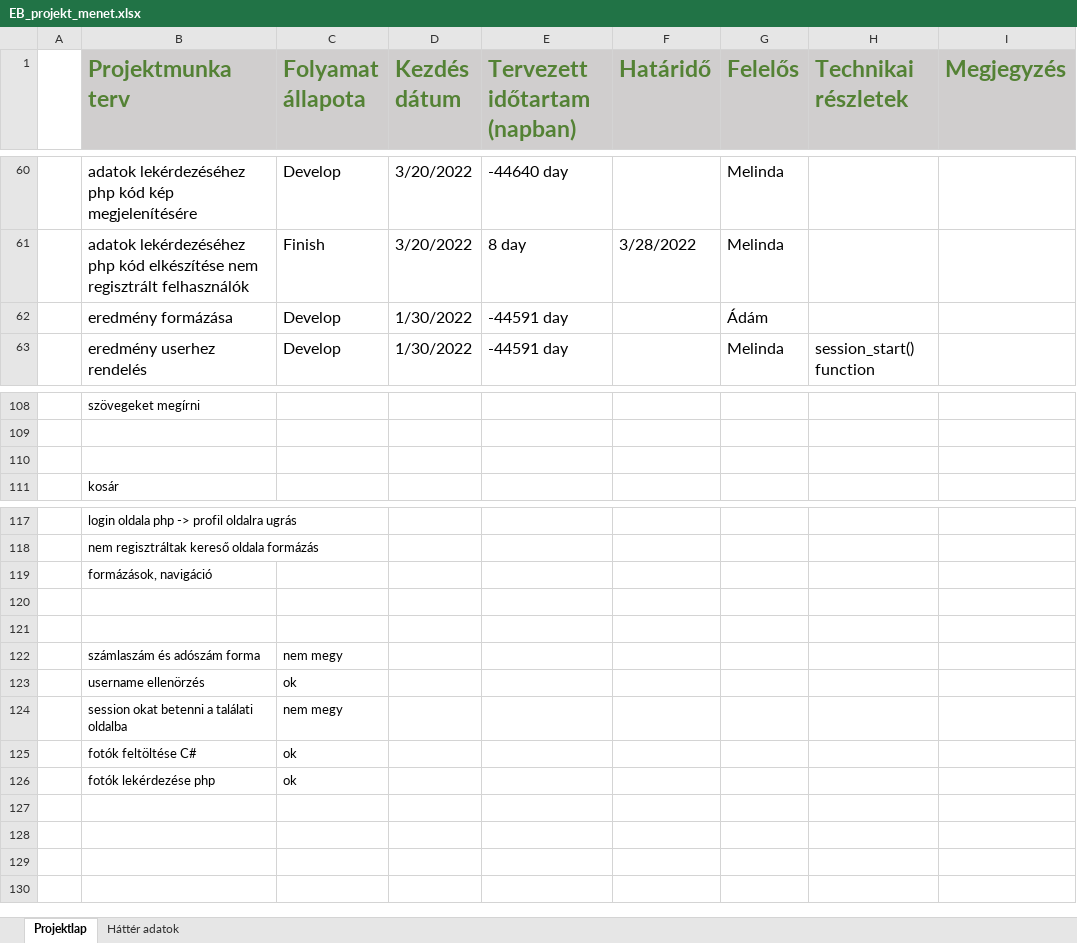
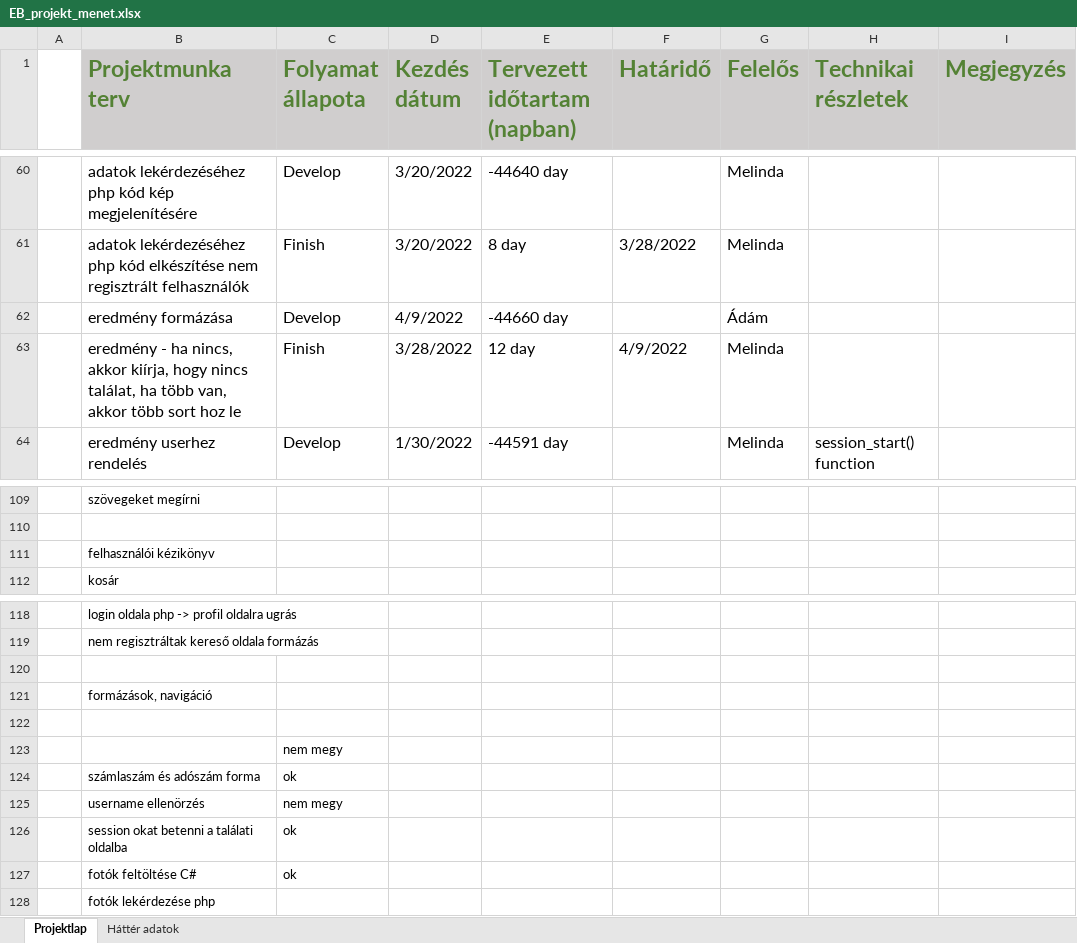
Before and after one commit to SrsAdam/ebProject, an Excel workbook: EB_projekt_menet.xlsx, sheet Projektlap, drawn as a sheet; only a part is shown, gaps mark what is left out; values as stored, in another font and other column widths than the file's, no borders; removed rows and columns are numbered as before the commit, all else as after; the diff names each change by its address in the sheet, - before the commit and + after, or states it on an @@ line.

```diff
--- a/EB_projekt_menet.xlsx (sheet Projektlap)
+++ b/EB_projekt_menet.xlsx (sheet Projektlap)
-D62 (Kezdés dátum): 1/30/2022
+D62 (Kezdés dátum): 4/9/2022
-E62 (Tervezett időtartam (napban)): -44591 day
+E62 (Tervezett időtartam (napban)): -44660 day
+row 63:  | eredmény - ha nincs, akkor kiírja, hogy nincs találat, ha több van, akkor több sort hoz le | Finish | 3/28/2022 | 12 day | 4/9/2022 | Melinda
-B111 (Projektmunka terv): (empty)
+B111 (Projektmunka terv): felhasználói kézikönyv
+row 120: (empty)
-C123 (Folyamat állapota): (empty)
+C123 (Folyamat állapota): nem megy
-row 122:  | számlaszám és adószám forma | nem megy
-B124 (Projektmunka terv): username ellenörzés
+B124 (Projektmunka terv): számlaszám és adószám forma
-B125 (Projektmunka terv): session okat betenni a találati oldalba
+B125 (Projektmunka terv): username ellenörzés
+row 126:  | session okat betenni a találati oldalba | ok
-C128 (Folyamat állapota): ok
+C128 (Folyamat állapota): (empty)
```
Also changed, not shown: sheet Háttér adatok, formulas that keep their value.
